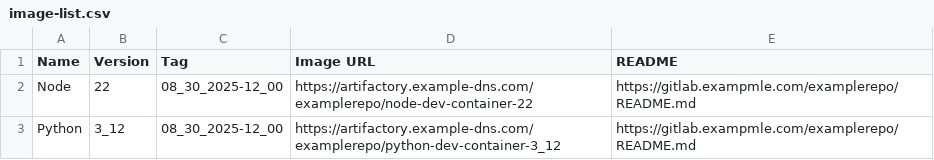
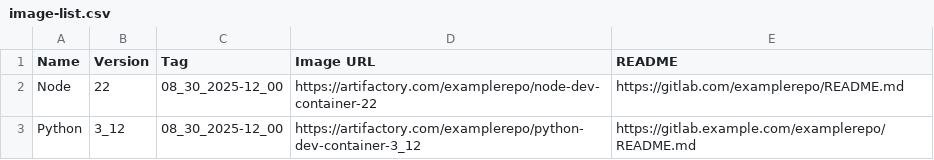
Before and after one commit to AndyKQuinn/generate-image-table, a CSV file: image-list.csv, drawn as a sheet.

Commit message:
cleanup and update readme

```diff
--- a/image-list.csv
+++ b/image-list.csv
@@ -1,3 +1,3 @@
 Name,Version,Tag,Image URL,README
-Node,22,08_30_2025-12_00,https://artifactory.example-dns.com/examplerepo/node-dev-container-22,https://gitlab.exampmle.com/examplerepo/README.md
-Python,3_12,08_30_2025-12_00,https://artifactory.example-dns.com/examplerepo/python-dev-container-3_12,https://gitlab.exampmle.com/examplerepo/README.md
+Node,22,08_30_2025-12_00,https://artifactory.com/examplerepo/node-dev-container-22,https://gitlab.com/examplerepo/README.md
+Python,3_12,08_30_2025-12_00,https://artifactory.com/examplerepo/python-dev-container-3_12,https://gitlab.example.com/examplerepo/README.md
```
Also changed, not shown: 5 other files.
